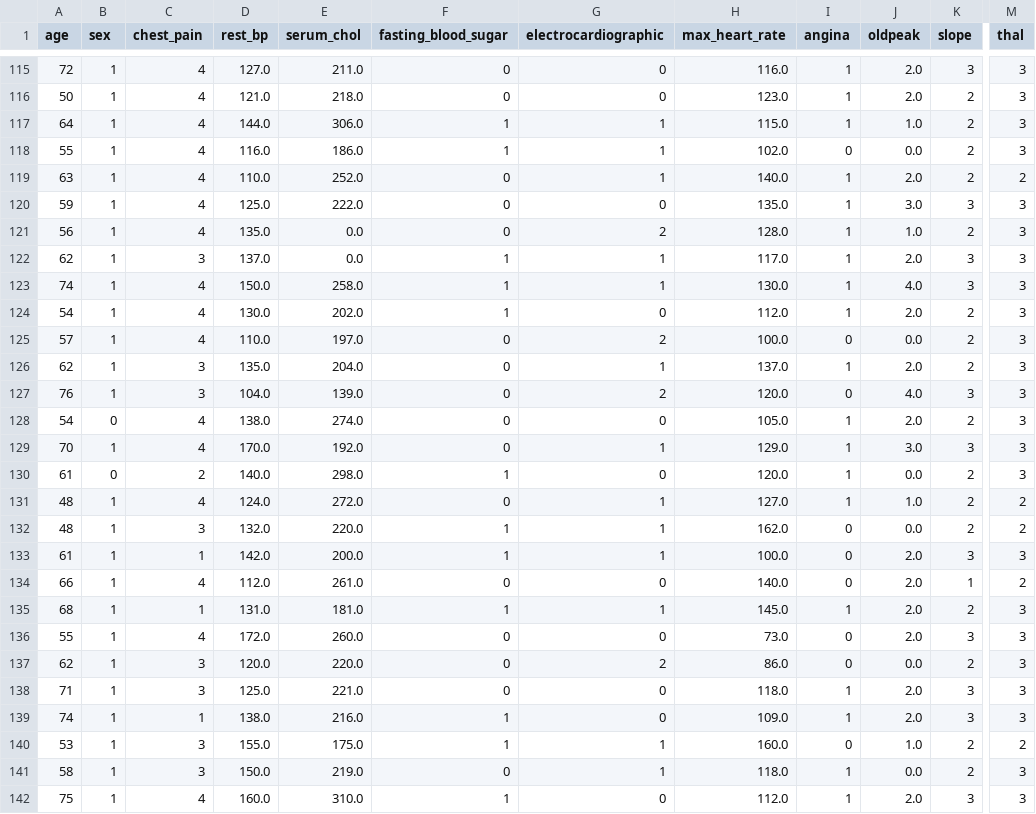
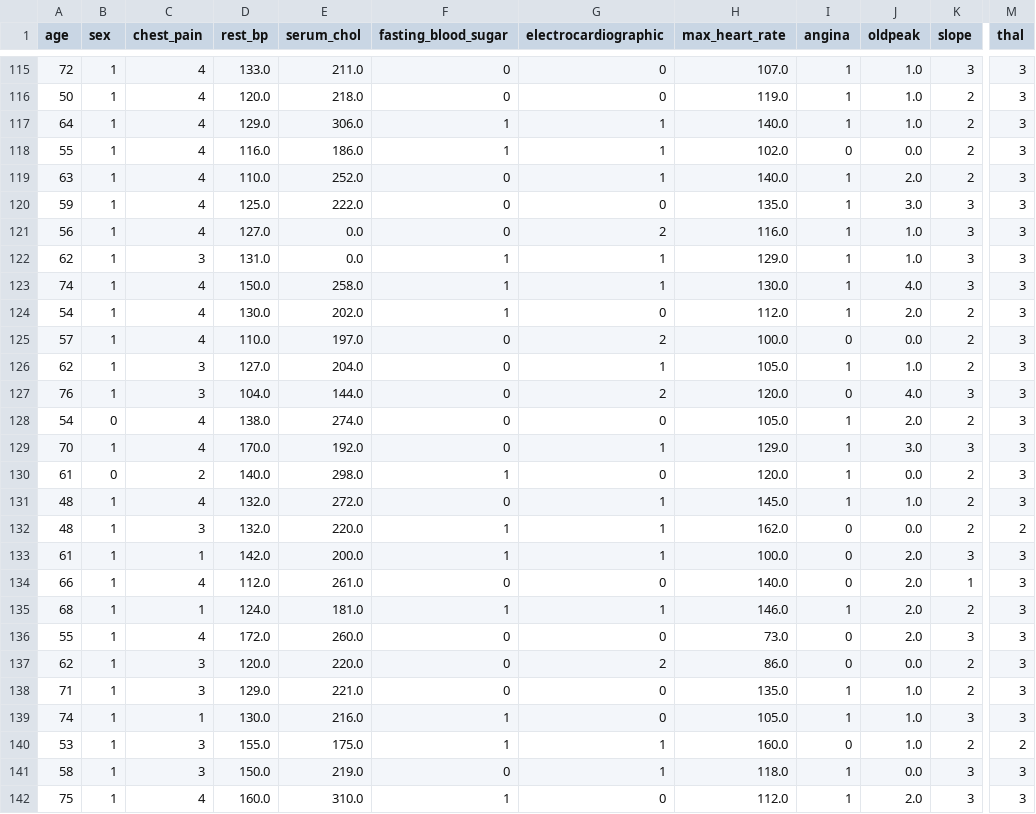
Before and after one commit to johnfitzy/heart-disease, a CSV file: data/DS2_imputed/imputed.processed.long_beach.csv, drawn as a sheet; only a part is shown, gaps mark what is left out; the diff covers the shown part only; the diff names each change by its address in the sheet, - before the commit and + after, or states it on an @@ line.

```diff
--- a/data/DS2_imputed/imputed.processed.long_beach.csv
+++ b/data/DS2_imputed/imputed.processed.long_beach.csv
-D115 (rest_bp): 127.0
+D115 (rest_bp): 133.0
-H115 (max_heart_rate): 116.0
+H115 (max_heart_rate): 107.0
-J115:J116 (oldpeak): 2.0
+J115:J116 (oldpeak): 1.0
-D116 (rest_bp): 121.0
+D116 (rest_bp): 120.0
-H116 (max_heart_rate): 123.0
+H116 (max_heart_rate): 119.0
-D117 (rest_bp): 144.0
+D117 (rest_bp): 129.0
-H117 (max_heart_rate): 115.0
+H117 (max_heart_rate): 140.0
-M119 (thal): 2
+M119 (thal): 3
-D121 (rest_bp): 135.0
+D121 (rest_bp): 127.0
-H121 (max_heart_rate): 128.0
+H121 (max_heart_rate): 116.0
-K121 (slope): 2
+K121 (slope): 3
-D122 (rest_bp): 137.0
+D122 (rest_bp): 131.0
-H122 (max_heart_rate): 117.0
+H122 (max_heart_rate): 129.0
-J122 (oldpeak): 2.0
+J122 (oldpeak): 1.0
-D126 (rest_bp): 135.0
+D126 (rest_bp): 127.0
-H126 (max_heart_rate): 137.0
+H126 (max_heart_rate): 105.0
-J126 (oldpeak): 2.0
+J126 (oldpeak): 1.0
-E127 (serum_chol): 139.0
+E127 (serum_chol): 144.0
-D131 (rest_bp): 124.0
+D131 (rest_bp): 132.0
-H131 (max_heart_rate): 127.0
+H131 (max_heart_rate): 145.0
-M131 (thal): 2
+M131 (thal): 3
-M134 (thal): 2
+M134 (thal): 3
-D135 (rest_bp): 131.0
+D135 (rest_bp): 124.0
-H135 (max_heart_rate): 145.0
+H135 (max_heart_rate): 146.0
-D138 (rest_bp): 125.0
+D138 (rest_bp): 129.0
-H138 (max_heart_rate): 118.0
+H138 (max_heart_rate): 135.0
-J138:J139 (oldpeak): 2.0
+J138:J139 (oldpeak): 1.0
-K138 (slope): 3
+K138 (slope): 2
-D139 (rest_bp): 138.0
+D139 (rest_bp): 130.0
-H139 (max_heart_rate): 109.0
+H139 (max_heart_rate): 105.0
-K141 (slope): 2
+K141 (slope): 3
```
Also changed, not shown: 146 edited cells elsewhere in this file, data/DS2_imputed/imputed.processed.cleveland.csv, data/DS2_imputed/imputed.processed.hungarian.csv, 3 other files.
